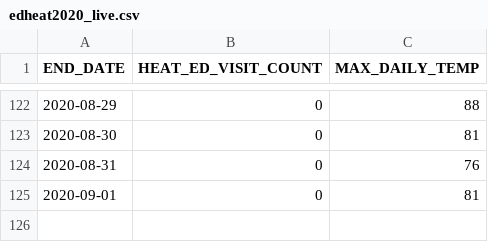
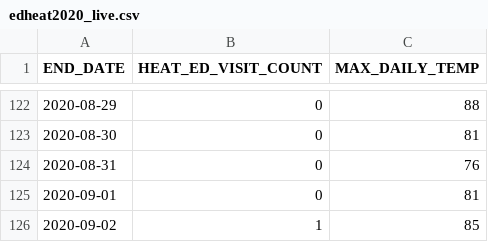
Before and after one commit to nycehs/heat-syndrome-data, a CSV file: edheat2020_live.csv, drawn as a sheet; only a part is shown, gaps mark what is left out; the diff names each change by its address in the sheet, - before the commit and + after, or states it on an @@ line.

Commit message:
Regular auto-commit

```diff
--- a/edheat2020_live.csv
+++ b/edheat2020_live.csv
+row 126: 2020-09-02 | 1 | 85
```
